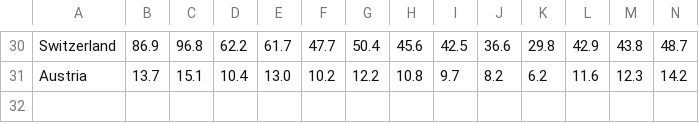
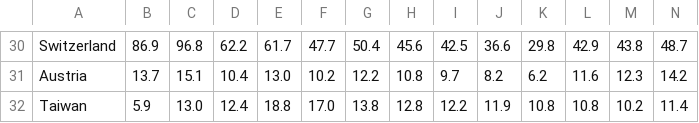
Before and after one commit to SidharthSawhney/SidharthSawhney.github.io, a CSV file: data/consumer_data.csv, drawn as a sheet; only a part is shown, gaps mark what is left out; rows hold the shown columns only; the diff names each change by its address in the sheet, - before the commit and + after, or states it on an @@ line.

Commit message:
added taiwan and consumer per capita

```diff
--- a/data/consumer_data.csv
+++ b/data/consumer_data.csv
+row 32: Taiwan | 5.9 | 13.0 | 12.4 | 18.8 | 17.0 | 13.8 | 12.8 | 12.2 | 11.9 | 10.8 | 10.8 | 10.2 | 11.4
```
Also changed, not shown: data/bar_and_coin.csv, data/jewelry_data.csv, 3 other files.
